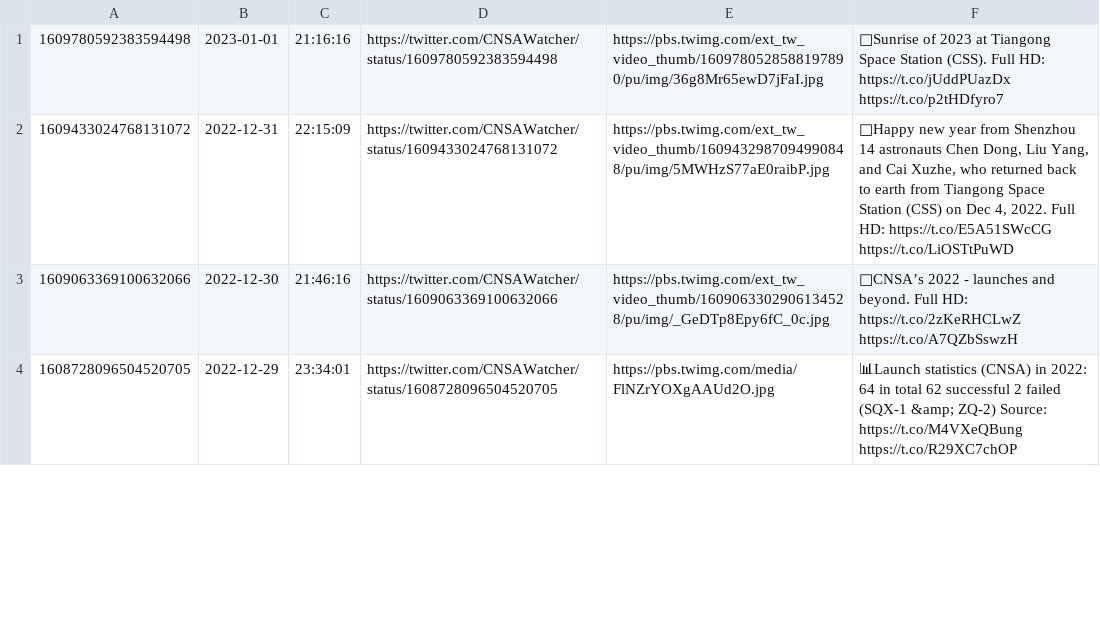
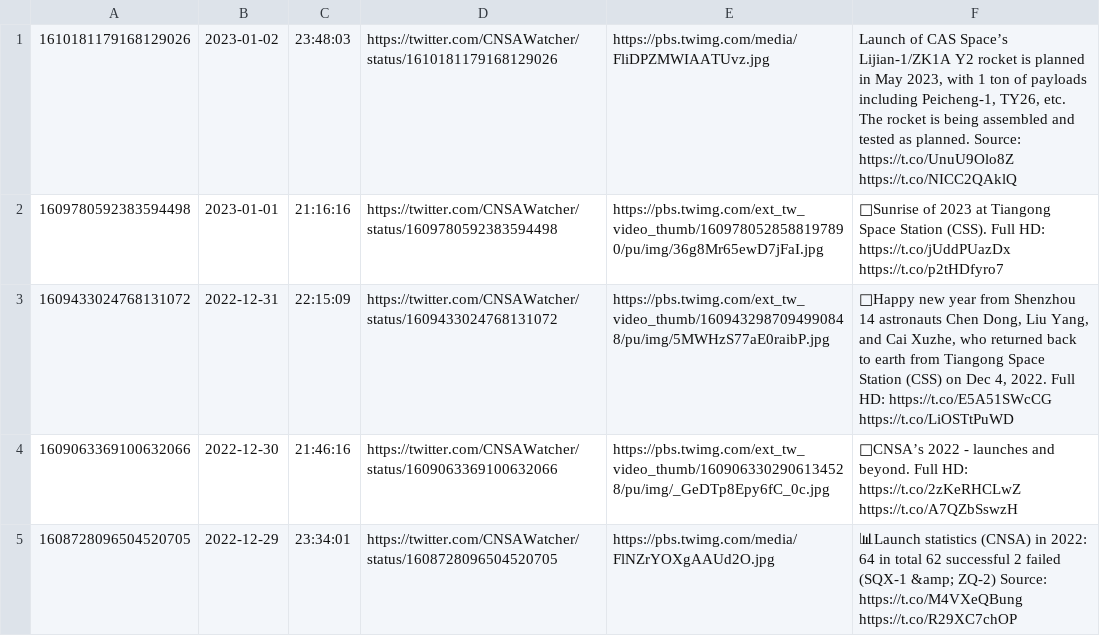
Before and after one commit to CNSAWatcher/cnsawatcher.github.io, a CSV file: scripts/twint/tweets.csv, drawn as a sheet; only a part is shown; the diff names each change by its address in the sheet, - before the commit and + after, or states it on an @@ line.

```diff
--- a/scripts/twint/tweets.csv
+++ b/scripts/twint/tweets.csv
+row 1: 1610181179168129026 | 2023-01-02 | 23:48:03 | https://twitter.com/CNSAWatcher/status/1610181179168129026 | https://pbs.twimg.com/media/FliDPZMWIAATUvz.jpg | Launch of CAS Space’s Lijian-1/ZK1A Y2 rocket is planned in May 2023, with 1 ton of payloads including Peicheng-1, TY26, etc. The rocket is being assembled and tested as planned. Source: https://t.co/UnuU9Olo8Z https://t.co/NICC2QAklQ
```
Also changed, not shown: scripts/twint/tweetsTmp.csv, 2 other files.
